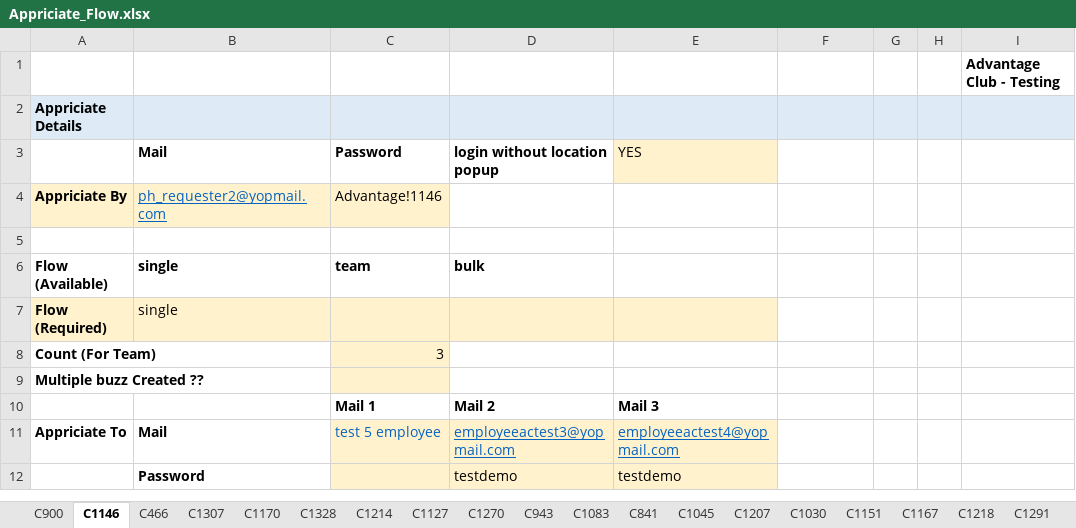
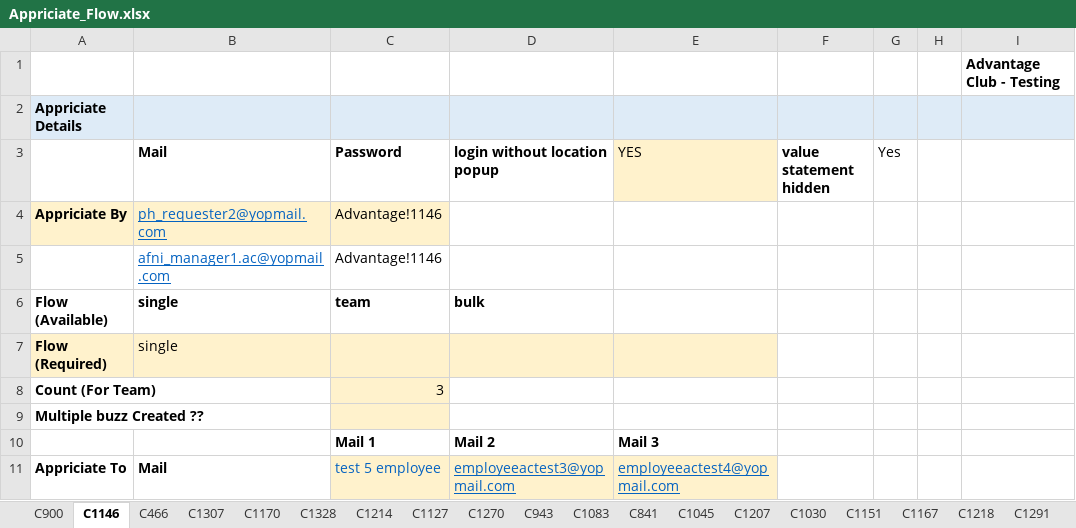
Before and after one commit to Dheerajchougule1/RR_Web_Automation, an Excel workbook: RR/excel/Appriciate_Flow.xlsx, sheet C1146, drawn as a sheet; only a part is shown; the shorter side is filled out with more unchanged rows; values as stored, in another font and other column widths than the file's, no borders; the diff names each change by its address in the sheet, - before the commit and + after, or states it on an @@ line.

```diff
--- a/RR/excel/Appriciate_Flow.xlsx (sheet C1146)
+++ b/RR/excel/Appriciate_Flow.xlsx (sheet C1146)
-F3: (empty)
+F3: value statement hidden
-G3: (empty)
+G3: Yes
-row 5: (empty)
+row 5:  | afni_manager1.ac@yopmail.com | Advantage!1146
```
Also changed, not shown: RR/excel/NominationFlow/Nomination.xlsx, 17 other files.
